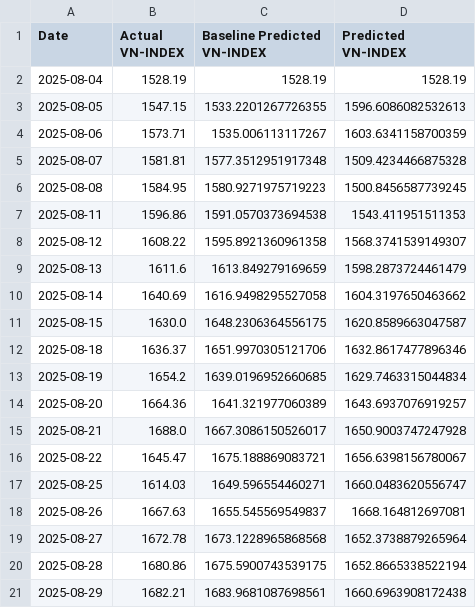
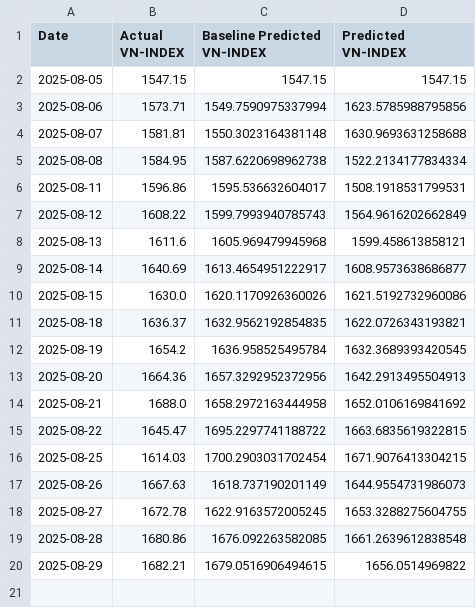
Before and after one commit to knam2609/vn_index, a CSV file: forecast_result/vn_index/final_LSTM.csv, drawn as a sheet.

```diff
--- a/forecast_result/vn_index/final_LSTM.csv
+++ b/forecast_result/vn_index/final_LSTM.csv
@@ -1,21 +1,20 @@
 Date,Actual VN-INDEX,Baseline Predicted VN-INDEX,Predicted VN-INDEX
-2025-08-04,1528.19,1528.19,1528.19
-2025-08-05,1547.15,1533.2201267726355,1596.6086082532613
-2025-08-06,1573.71,1535.006113117267,1603.6341158700359
-2025-08-07,1581.81,1577.3512951917348,1509.4234466875328
-2025-08-08,1584.95,1580.9271975719223,1500.8456587739245
-2025-08-11,1596.86,1591.0570373694538,1543.411951511353
-2025-08-12,1608.22,1595.8921360961358,1568.3741539149307
-2025-08-13,1611.6,1613.849279169659,1598.2873724461479
-2025-08-14,1640.69,1616.9498295527058,1604.3197650463662
-2025-08-15,1630.0,1648.2306364556175,1620.8589663047587
-2025-08-18,1636.37,1651.9970305121706,1632.8617477896346
-2025-08-19,1654.2,1639.0196952660685,1629.7463315044834
-2025-08-20,1664.36,1641.321977060389,1643.6937076919257
-2025-08-21,1688.0,1667.3086150526017,1650.9003747247928
-2025-08-22,1645.47,1675.188869083721,1656.6398156780067
-2025-08-25,1614.03,1649.596554460271,1660.0483620556747
-2025-08-26,1667.63,1655.545569549837,1668.164812697081
-2025-08-27,1672.78,1673.1228965868568,1652.3738879265964
-2025-08-28,1680.86,1675.5900743539175,1652.8665338522194
-2025-08-29,1682.21,1683.9681087698561,1660.6963908172438
+2025-08-05,1547.15,1547.15,1547.15
+2025-08-06,1573.71,1549.7590975337994,1623.5785988795856
+2025-08-07,1581.81,1550.3023164381148,1630.9693631258688
+2025-08-08,1584.95,1587.6220698962738,1522.2134177834334
+2025-08-11,1596.86,1595.536632604017,1508.1918531799531
+2025-08-12,1608.22,1599.7993940785743,1564.9616202662849
+2025-08-13,1611.6,1605.969479945968,1599.458613858121
+2025-08-14,1640.69,1613.4654951222917,1608.9573638686877
+2025-08-15,1630.0,1620.1170926360026,1621.5192732960086
+2025-08-18,1636.37,1632.9562192854835,1622.0726343193821
+2025-08-19,1654.2,1636.958525495784,1632.3689393420545
+2025-08-20,1664.36,1657.3292952372956,1642.2913495504913
+2025-08-21,1688.0,1658.2972163444958,1652.0106169841692
+2025-08-22,1645.47,1695.2297741188722,1663.6835619322815
+2025-08-25,1614.03,1700.2903031702454,1671.9076413304215
+2025-08-26,1667.63,1618.737190201149,1644.9554731986073
+2025-08-27,1672.78,1622.9163572005245,1653.3288275604755
+2025-08-28,1680.86,1676.092263582085,1661.2639612838548
+2025-08-29,1682.21,1679.0516906494615,1656.0514969822
```
Also changed, not shown: forecast_result/vn_index/final_NeuralProphet.csv, forecast_result/vn_index/final_Transformer.csv, 52 other files.
